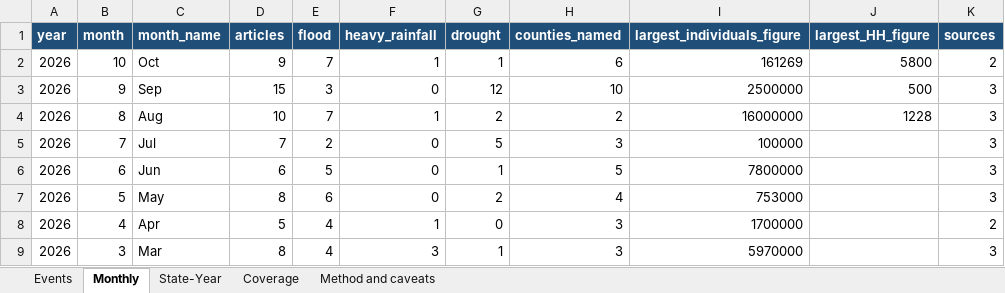
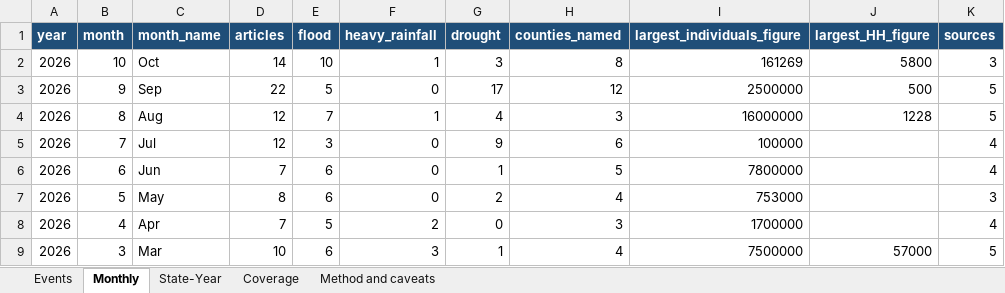
Before and after one commit to Penuelabi/altimetry-nightly, an Excel workbook: news_history_out/south_sudan_climate_news_2016_2026.xlsx, sheet Monthly, drawn as a sheet; only a part is shown; values as stored, in another font and other column widths than the file's, no borders; the diff covers the shown part only; the diff names each change by its address in the sheet, - before the commit and + after, or states it on an @@ line.

```diff
--- a/news_history_out/south_sudan_climate_news_2016_2026.xlsx (sheet Monthly)
+++ b/news_history_out/south_sudan_climate_news_2016_2026.xlsx (sheet Monthly)
-D2 (articles): 9
+D2 (articles): 14
-E2 (flood): 7
+E2 (flood): 10
-G2 (drought): 1
+G2 (drought): 3
-H2 (counties_named): 6
+H2 (counties_named): 8
-K2 (sources): 2
+K2 (sources): 3
-D3 (articles): 15
+D3 (articles): 22
-E3 (flood): 3
+E3 (flood): 5
-G3 (drought): 12
+G3 (drought): 17
-H3 (counties_named): 10
+H3 (counties_named): 12
-K3:K4 (sources): 3
+K3:K4 (sources): 5
-D4 (articles): 10
+D4 (articles): 12
-G4 (drought): 2
+G4 (drought): 4
-H4 (counties_named): 2
+H4 (counties_named): 3
-D5 (articles): 7
+D5 (articles): 12
-E5 (flood): 2
+E5 (flood): 3
-G5 (drought): 5
+G5 (drought): 9
-H5 (counties_named): 3
+H5 (counties_named): 6
-K5:K6 (sources): 3
+K5:K6 (sources): 4
-D6 (articles): 6
+D6 (articles): 7
-E6 (flood): 5
+E6 (flood): 6
-D8 (articles): 5
+D8 (articles): 7
-E8 (flood): 4
+E8 (flood): 5
-F8 (heavy_rainfall): 1
+F8 (heavy_rainfall): 2
-K8 (sources): 2
+K8 (sources): 4
-D9 (articles): 8
+D9 (articles): 10
-E9 (flood): 4
+E9 (flood): 6
-H9 (counties_named): 3
+H9 (counties_named): 4
-I9 (largest_individuals_figure): 5970000
+I9 (largest_individuals_figure): 7500000
-J9 (largest_HH_figure): (empty)
+J9 (largest_HH_figure): 57000
-K9 (sources): 3
+K9 (sources): 5
```
Also changed, not shown: 1 added row and 433 edited cells elsewhere in this sheet, sheet Events, sheet State-Year, sheet Coverage, sheet Method and caveats, 2 other files.
